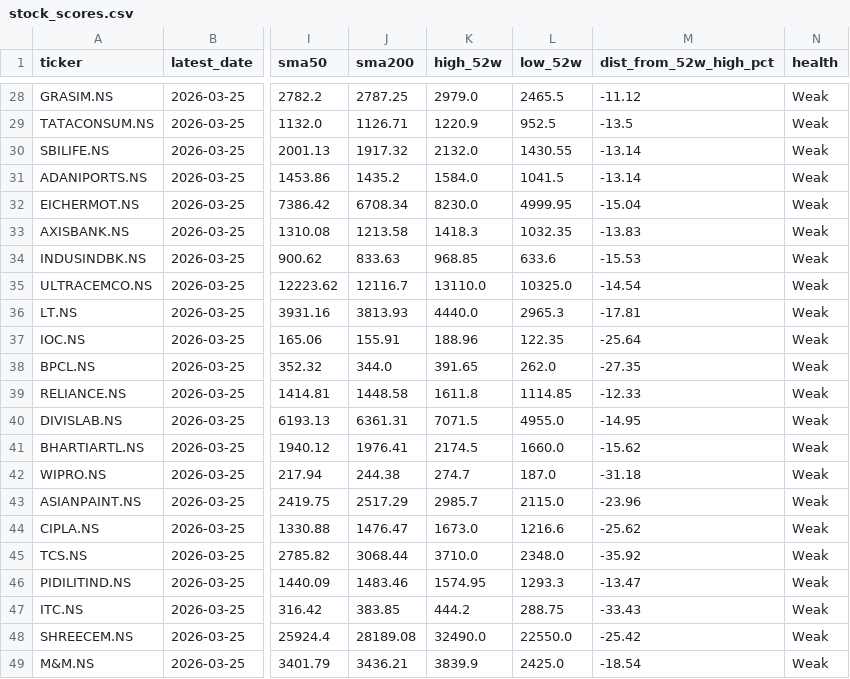
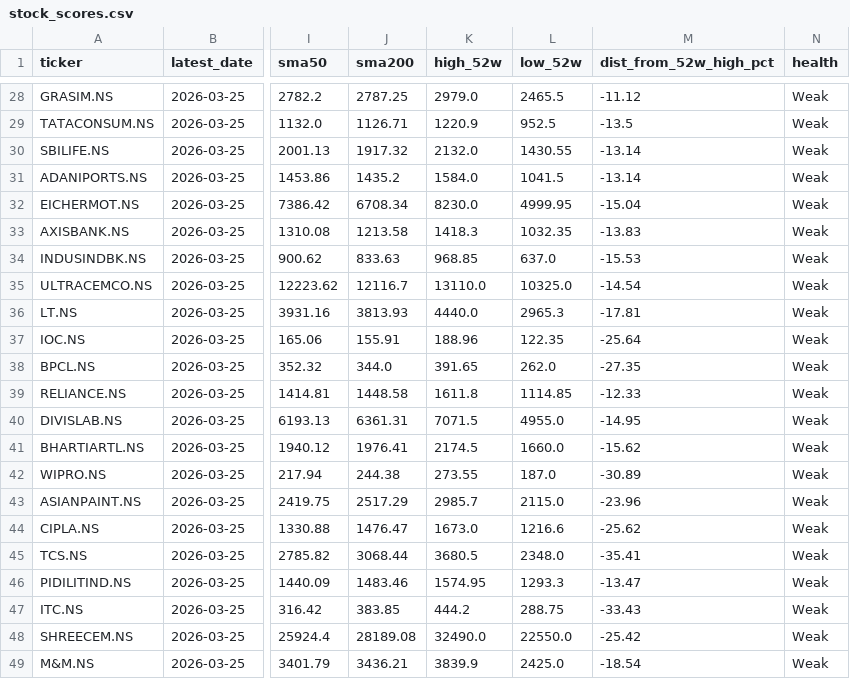
Before and after one commit to SarbariRoy/stock-operator, a CSV file: stock_triggers/data/stock_scores.csv, drawn as a sheet; only a part is shown, gaps mark what is left out; the diff names each change by its address in the sheet, - before the commit and + after, or states it on an @@ line.

```diff
--- a/stock_triggers/data/stock_scores.csv
+++ b/stock_triggers/data/stock_scores.csv
-L34 (low_52w): 633.6
+L34 (low_52w): 637.0
-K42 (high_52w): 274.7
+K42 (high_52w): 273.55
-M42 (dist_from_52w_high_pct): -31.18
+M42 (dist_from_52w_high_pct): -30.89
-K45 (high_52w): 3710.0
+K45 (high_52w): 3680.5
-M45 (dist_from_52w_high_pct): -35.92
+M45 (dist_from_52w_high_pct): -35.41
```
Also changed, not shown: 1 other file.
